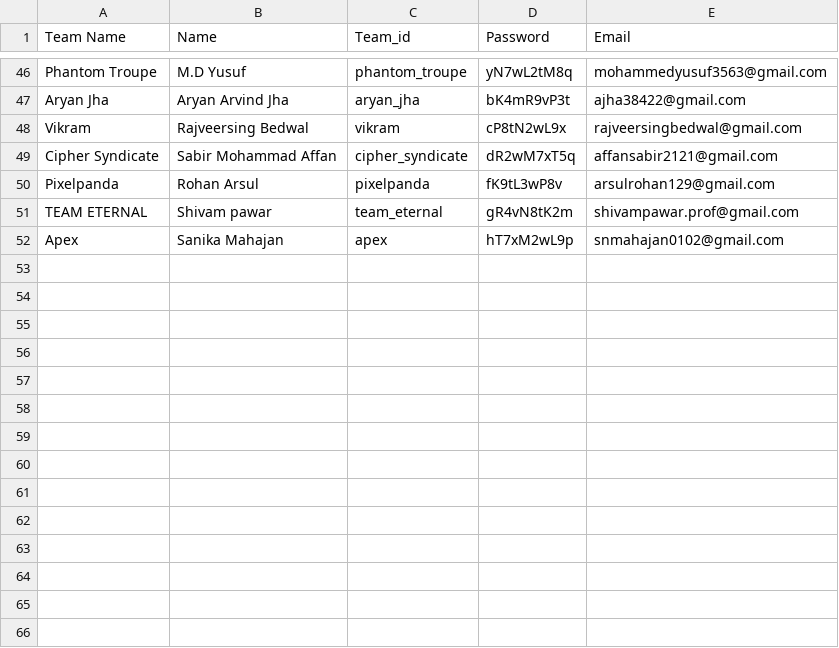
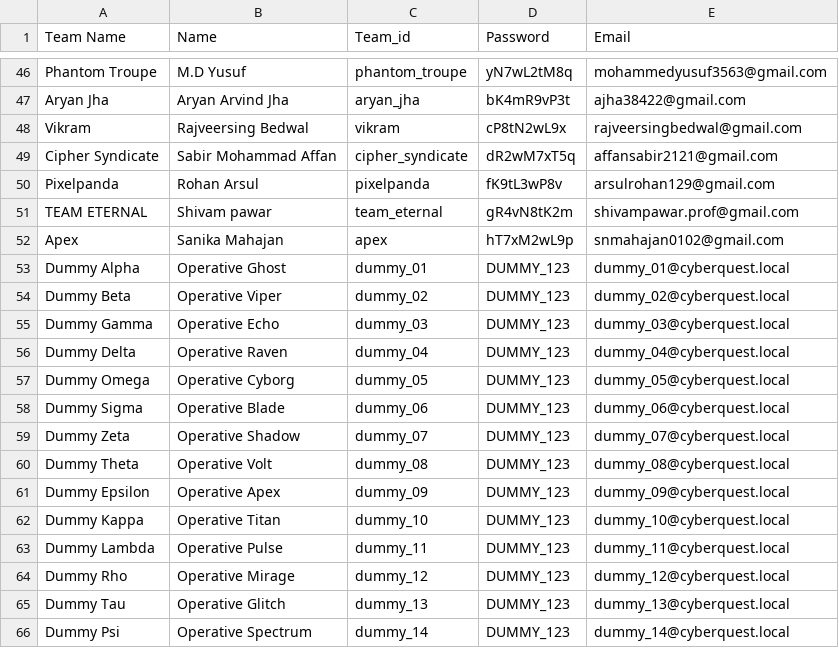
Before and after one commit to Atharva7153/CyberQuest-2.0, a CSV file: teams.csv, drawn as a sheet; only a part is shown, gaps mark what is left out.

```diff
--- a/teams.csv
+++ b/teams.csv
@@ -52 +52,15 @@ TEAM ETERNAL,Shivam pawar,team_eternal,gR4vN8tK2m,shivampawar.prof@gmail.com
 Apex,Sanika Mahajan,apex,hT7xM2wL9p,snmahajan0102@gmail.com
+Dummy Alpha,Operative Ghost,dummy_01,DUMMY_123,dummy_01@cyberquest.local
+Dummy Beta,Operative Viper,dummy_02,DUMMY_123,dummy_02@cyberquest.local
+Dummy Gamma,Operative Echo,dummy_03,DUMMY_123,dummy_03@cyberquest.local
+Dummy Delta,Operative Raven,dummy_04,DUMMY_123,dummy_04@cyberquest.local
+Dummy Omega,Operative Cyborg,dummy_05,DUMMY_123,dummy_05@cyberquest.local
+Dummy Sigma,Operative Blade,dummy_06,DUMMY_123,dummy_06@cyberquest.local
+Dummy Zeta,Operative Shadow,dummy_07,DUMMY_123,dummy_07@cyberquest.local
+Dummy Theta,Operative Volt,dummy_08,DUMMY_123,dummy_08@cyberquest.local
+Dummy Epsilon,Operative Apex,dummy_09,DUMMY_123,dummy_09@cyberquest.local
+Dummy Kappa,Operative Titan,dummy_10,DUMMY_123,dummy_10@cyberquest.local
+Dummy Lambda,Operative Pulse,dummy_11,DUMMY_123,dummy_11@cyberquest.local
+Dummy Rho,Operative Mirage,dummy_12,DUMMY_123,dummy_12@cyberquest.local
+Dummy Tau,Operative Glitch,dummy_13,DUMMY_123,dummy_13@cyberquest.local
+Dummy Psi,Operative Spectrum,dummy_14,DUMMY_123,dummy_14@cyberquest.local
```
Also changed, not shown: 4 other files.
